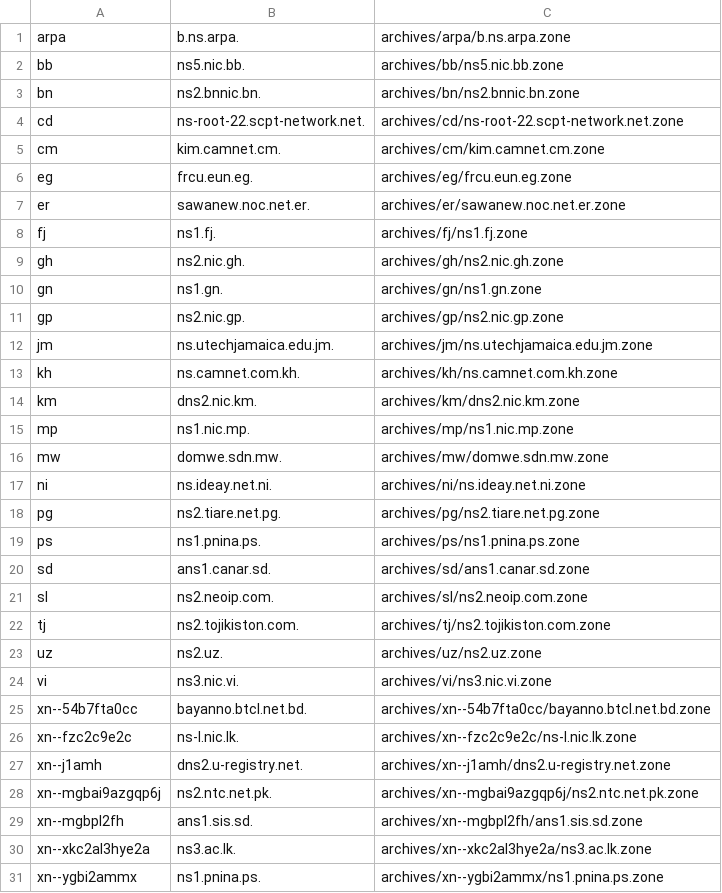
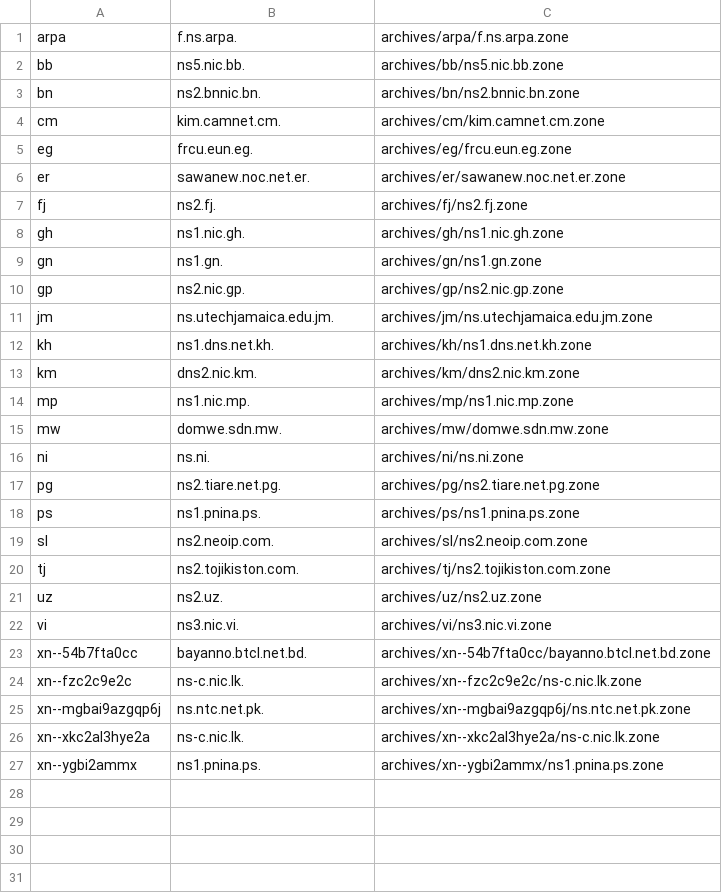
Before and after one commit to vuong2023/TLDR-2, a TSV file: transferable_zones.tsv, drawn as a sheet.

```diff
--- a/transferable_zones.tsv
+++ b/transferable_zones.tsv
@@ -1,5 +1,4 @@
-arpa	b.ns.arpa.	archives/arpa/b.ns.arpa.zone
+arpa	f.ns.arpa.	archives/arpa/f.ns.arpa.zone
 bb	ns5.nic.bb.	archives/bb/ns5.nic.bb.zone
 bn	ns2.bnnic.bn.	archives/bn/ns2.bnnic.bn.zone
-cd	ns-root-22.scpt-network.net.	archives/cd/ns-root-22.scpt-network.net.zone
 cm	kim.camnet.cm.	archives/cm/kim.camnet.cm.zone
@@ -7,4 +6,4 @@ eg	frcu.eun.eg.	archives/eg/frcu.eun.eg.zone
 er	sawanew.noc.net.er.	archives/er/sawanew.noc.net.er.zone
-fj	ns1.fj.	archives/fj/ns1.fj.zone
-gh	ns2.nic.gh.	archives/gh/ns2.nic.gh.zone
+fj	ns2.fj.	archives/fj/ns2.fj.zone
+gh	ns1.nic.gh.	archives/gh/ns1.nic.gh.zone
 gn	ns1.gn.	archives/gn/ns1.gn.zone
@@ -12,3 +11,3 @@ gp	ns2.nic.gp.	archives/gp/ns2.nic.gp.zone
 jm	ns.utechjamaica.edu.jm.	archives/jm/ns.utechjamaica.edu.jm.zone
-kh	ns.camnet.com.kh.	archives/kh/ns.camnet.com.kh.zone
+kh	ns1.dns.net.kh.	archives/kh/ns1.dns.net.kh.zone
 km	dns2.nic.km.	archives/km/dns2.nic.km.zone
@@ -16,6 +15,5 @@ mp	ns1.nic.mp.	archives/mp/ns1.nic.mp.zone
 mw	domwe.sdn.mw.	archives/mw/domwe.sdn.mw.zone
-ni	ns.ideay.net.ni.	archives/ni/ns.ideay.net.ni.zone
+ni	ns.ni.	archives/ni/ns.ni.zone
 pg	ns2.tiare.net.pg.	archives/pg/ns2.tiare.net.pg.zone
 ps	ns1.pnina.ps.	archives/ps/ns1.pnina.ps.zone
-sd	ans1.canar.sd.	archives/sd/ans1.canar.sd.zone
 sl	ns2.neoip.com.	archives/sl/ns2.neoip.com.zone
@@ -25,7 +23,5 @@ vi	ns3.nic.vi.	archives/vi/ns3.nic.vi.zone
 xn--54b7fta0cc	bayanno.btcl.net.bd.	archives/xn--54b7fta0cc/bayanno.btcl.net.bd.zone
-xn--fzc2c9e2c	ns-l.nic.lk.	archives/xn--fzc2c9e2c/ns-l.nic.lk.zone
-xn--j1amh	dns2.u-registry.net.	archives/xn--j1amh/dns2.u-registry.net.zone
-xn--mgbai9azgqp6j	ns2.ntc.net.pk.	archives/xn--mgbai9azgqp6j/ns2.ntc.net.pk.zone
-xn--mgbpl2fh	ans1.sis.sd.	archives/xn--mgbpl2fh/ans1.sis.sd.zone
-xn--xkc2al3hye2a	ns3.ac.lk.	archives/xn--xkc2al3hye2a/ns3.ac.lk.zone
+xn--fzc2c9e2c	ns-c.nic.lk.	archives/xn--fzc2c9e2c/ns-c.nic.lk.zone
+xn--mgbai9azgqp6j	ns.ntc.net.pk.	archives/xn--mgbai9azgqp6j/ns.ntc.net.pk.zone
+xn--xkc2al3hye2a	ns-c.nic.lk.	archives/xn--xkc2al3hye2a/ns-c.nic.lk.zone
 xn--ygbi2ammx	ns1.pnina.ps.	archives/xn--ygbi2ammx/ns1.pnina.ps.zone
```
Also changed, not shown: 8 other files.
